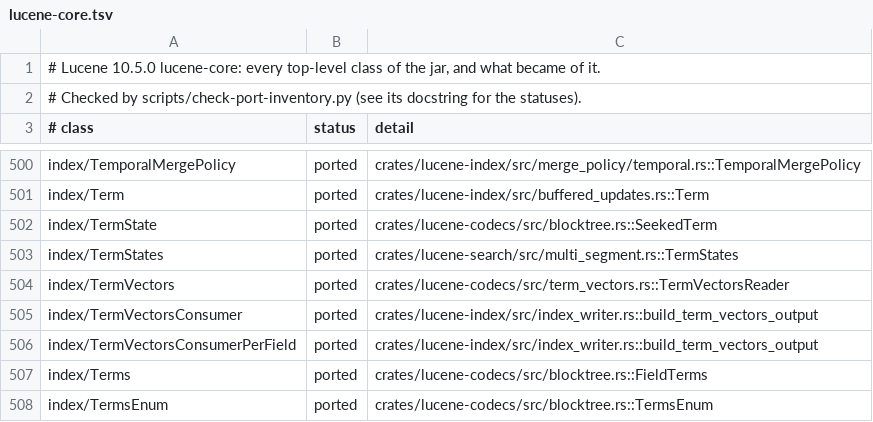
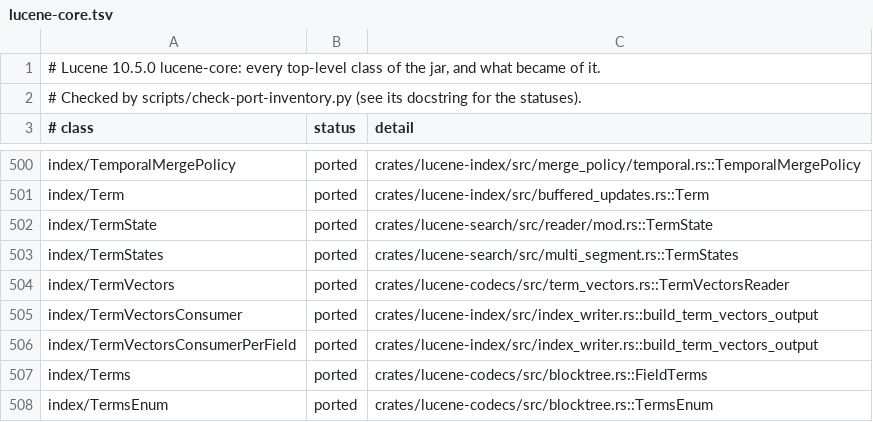
Before and after one commit to huyz0/lucene-rust, a TSV file: docs/inventory/lucene-core.tsv, drawn as a sheet; only a part is shown, gaps mark what is left out.

```diff
--- a/docs/inventory/lucene-core.tsv
+++ b/docs/inventory/lucene-core.tsv
@@ -501,3 +501,3 @@ index/TemporalMergePolicy	ported	crates/lucene-index/src/merge_policy/temporal.r
 index/Term	ported	crates/lucene-index/src/buffered_updates.rs::Term
-index/TermState	ported	crates/lucene-codecs/src/blocktree.rs::SeekedTerm
+index/TermState	ported	crates/lucene-search/src/reader/mod.rs::TermState
 index/TermStates	ported	crates/lucene-search/src/multi_segment.rs::TermStates
```
Also changed, not shown: docs/inventory/lucene-test-framework.tsv, 15 other files.
